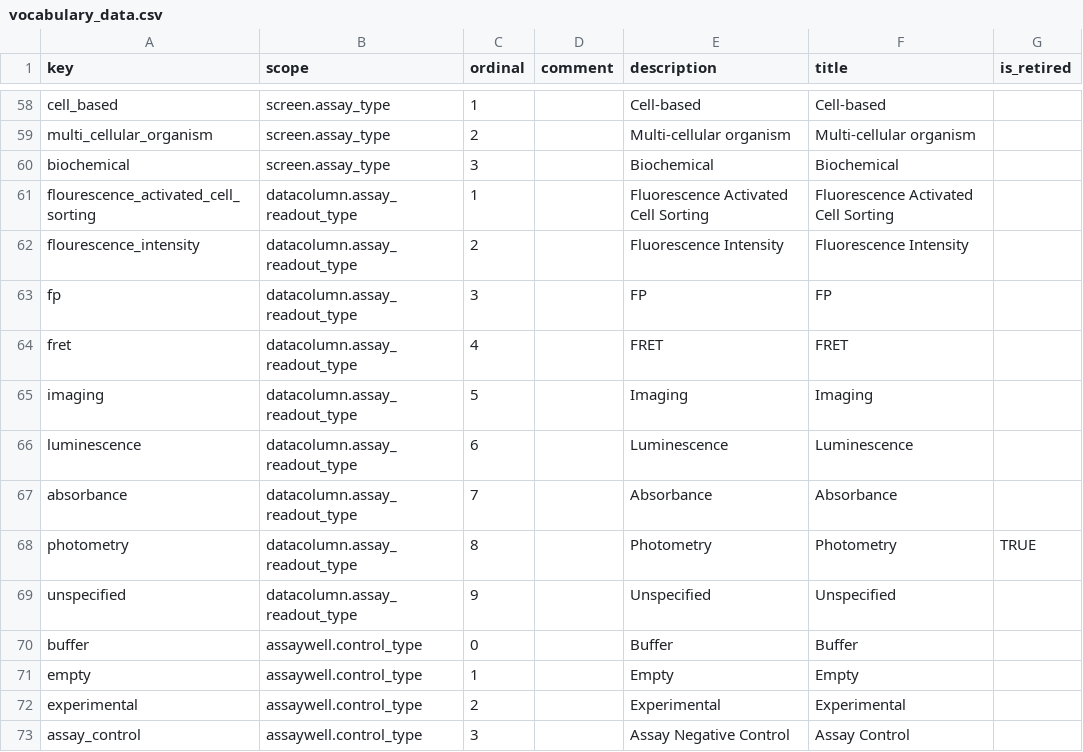
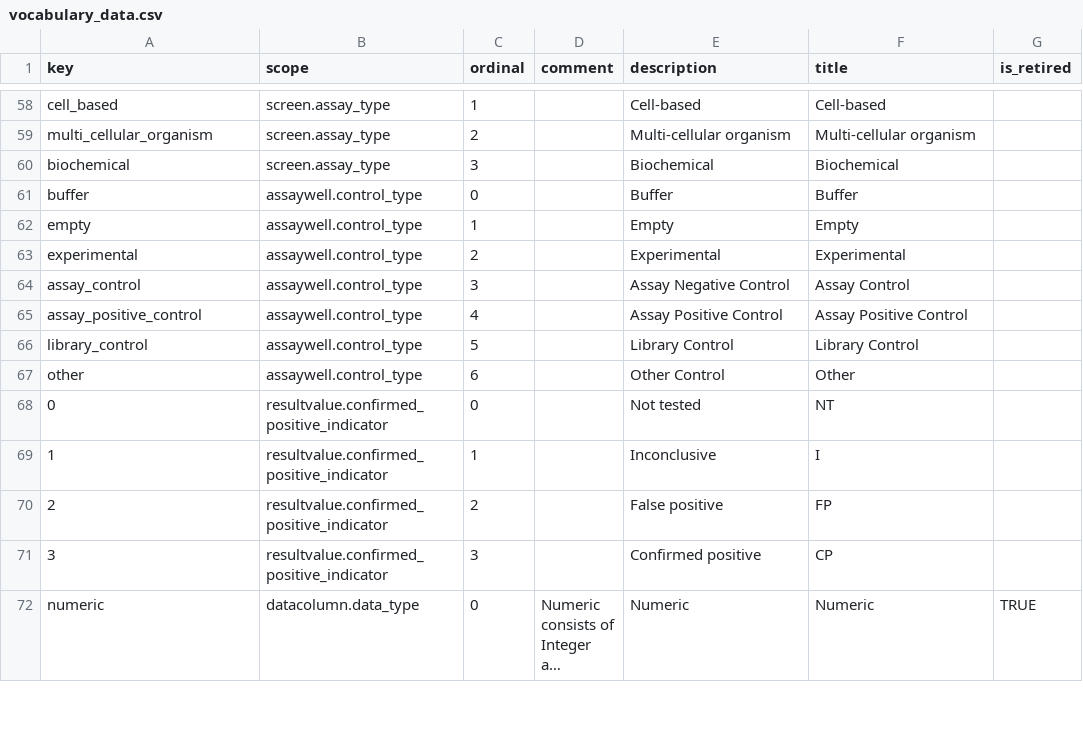
Before and after one commit to seanderickson/lims, a CSV file: db/static/api_init/vocabulary_data.csv, drawn as a sheet; only a part is shown, gaps mark what is left out; the shorter side is filled out with more unchanged rows; long unchanged cells end in …; the diff names each change by its address in the sheet, - before the commit and + after, or states it on an @@ line.

Commit message:
api checkpoint: raw data transformer: rework and refactor for multi file input

```diff
--- a/db/static/api_init/vocabulary_data.csv
+++ b/db/static/api_init/vocabulary_data.csv
-row 61: flourescence_activated_cell_sorting | datacolumn.assay_readout_type | 1 |  | Fluorescence Activated Cell Sorting | Fluorescence Activated Cell Sorting
-row 62: flourescence_intensity | datacolumn.assay_readout_type | 2 |  | Fluorescence Intensity | Fluorescence Intensity
-row 63: fp | datacolumn.assay_readout_type | 3 |  | FP | FP
-row 64: fret | datacolumn.assay_readout_type | 4 |  | FRET | FRET
-row 65: imaging | datacolumn.assay_readout_type | 5 |  | Imaging | Imaging
-row 66: luminescence | datacolumn.assay_readout_type | 6 |  | Luminescence | Luminescence
-row 67: absorbance | datacolumn.assay_readout_type | 7 |  | Absorbance | Absorbance
-row 68: photometry | datacolumn.assay_readout_type | 8 |  | Photometry | Photometry | TRUE
-row 69: unspecified | datacolumn.assay_readout_type | 9 |  | Unspecified | Unspecified
```
Also changed, not shown: db/static/api_init/metahash_fields_raw_data_input_file.csv, 9 other files.
